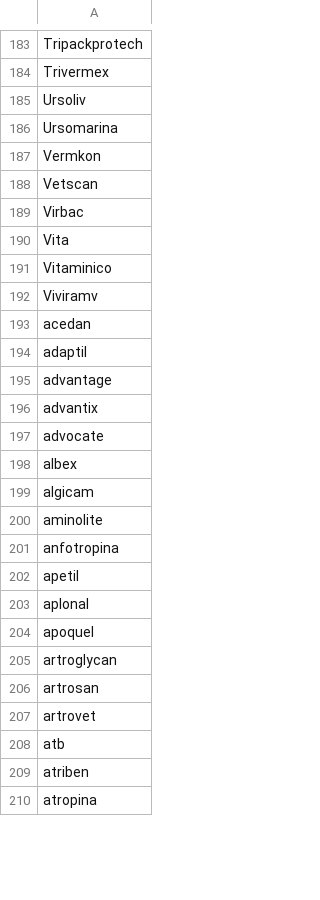
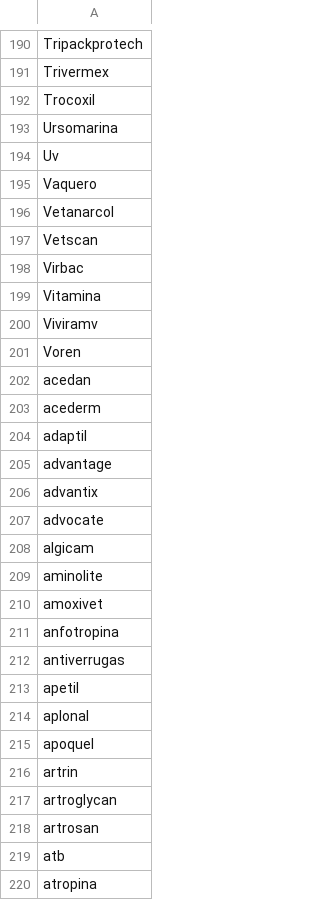
Before and after one commit to Ariel-Hab/Integhra-Pomp.ia, a CSV file: bot/data/producto_lookup.csv, drawn as a sheet; only a part is shown, gaps mark what is left out; the diff covers the shown part only.

```diff
--- a/bot/data/producto_lookup.csv
+++ b/bot/data/producto_lookup.csv
@@ -184,11 +191,14 @@ Tripackprotech
 Trivermex
-Ursoliv
+Trocoxil
 Ursomarina
-Vermkon
+Uv
+Vaquero
+Vetanarcol
 Vetscan
 Virbac
-Vita
-Vitaminico
+Vitamina
 Viviramv
+Voren
 acedan
+acederm
 adaptil
@@ -197,6 +207,7 @@ advantix
 advocate
-albex
 algicam
 aminolite
+amoxivet
 anfotropina
+antiverrugas
 apetil
@@ -204,7 +215,6 @@ aplonal
 apoquel
+artrin
 artroglycan
 artrosan
-artrovet
 atb
-atriben
 atropina
```
Also changed, not shown: 54 added rows, 57 removed rows and 26 edited cells elsewhere in this file, 58 other files.
